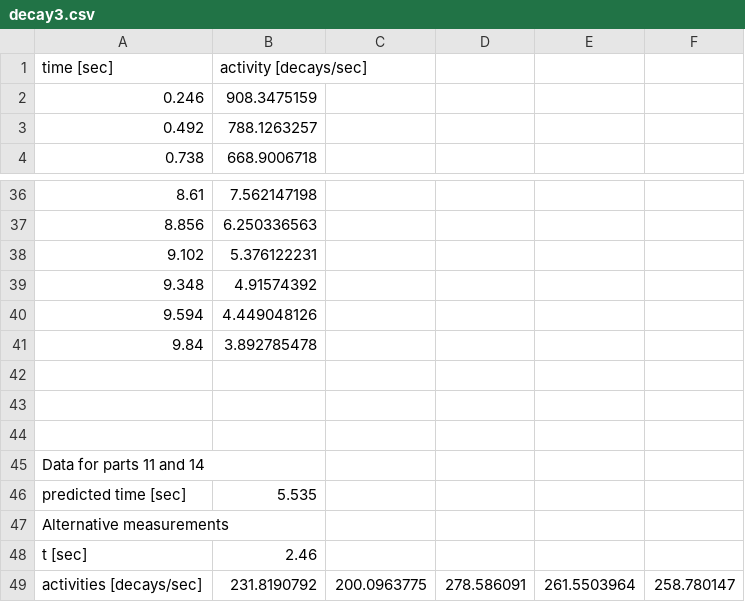
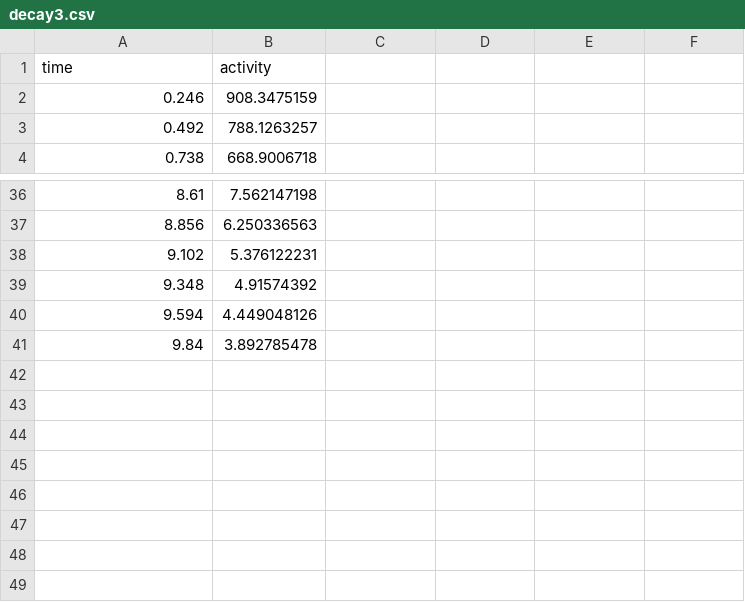
Before and after one commit to esc-maths/esc-maths.github.io, a CSV file: assets/data-sets/decay3.csv, drawn as a sheet; only a part is shown, gaps mark what is left out; removed rows and columns are numbered as before the commit, all else as after; the diff names each change by its address in the sheet, - before the commit and + after, or states it on an @@ line.

```diff
--- a/assets/data-sets/decay3.csv
+++ b/assets/data-sets/decay3.csv
-row 1: time [sec] | activity [decays/sec]
+row 1: time | activity
-row 42: (empty)
-row 43: (empty)
-row 44: (empty)
-row 45: Data for parts 11 and 14
-row 46: predicted time [sec] | 5.535
-row 47: Alternative measurements
-row 48: t [sec] | 2.46
-row 49: activities [decays/sec] | 231.8190792 | 200.0963775 | 278.586091 | 261.5503964 | 258.780147
```
Also changed, not shown: 1 other file.
